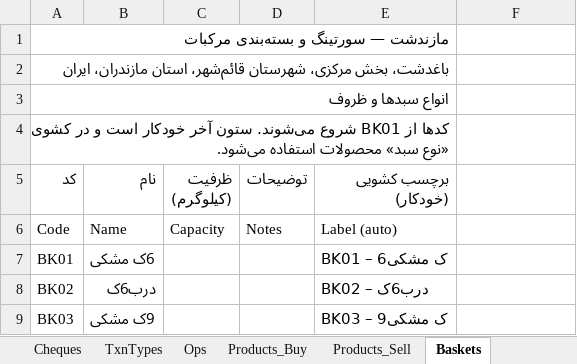
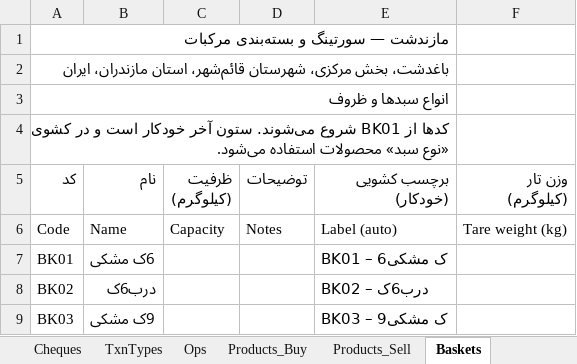
Before and after one commit to homanak/New-MazandDash-V00, an Excel workbook: Mazandasht_Tamplate V00/INFO.xlsx, sheet Baskets, drawn as a sheet; only a part is shown; values as stored, in another font and other column widths than the file's, no cell formats; the diff names each change by its address in the sheet, - before the commit and + after, or states it on an @@ line.

```diff
--- a/Mazandasht_Tamplate V00/INFO.xlsx (sheet Baskets)
+++ b/Mazandasht_Tamplate V00/INFO.xlsx (sheet Baskets)
-F5: (empty)
+F5: وزن تار (کیلوگرم)
-F6 (وزن تار (کیلوگرم)): (empty)
+F6 (وزن تار (کیلوگرم)): Tare weight (kg)
```
Also changed, not shown: sheet Accounts, sheet Staff, sheet Banks, cell formats, Mazandasht_Tamplate V00/Baskol.xlsx, Mazandasht_Tamplate V00/Cheques.xlsx, 21 other files.
